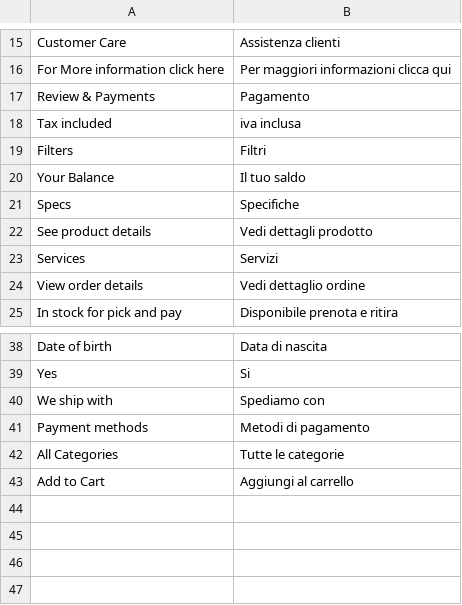
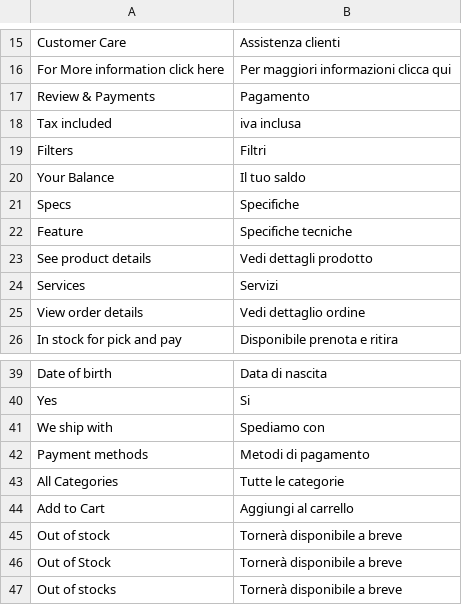
Before and after one commit to nextouchusr/Magento_andronico, a CSV file: app/design/frontend/Colan/nextouch/i18n/it_IT.csv, drawn as a sheet; only a part is shown, gaps mark what is left out.

```diff
--- a/app/design/frontend/Colan/nextouch/i18n/it_IT.csv
+++ b/app/design/frontend/Colan/nextouch/i18n/it_IT.csv
@@ -21,2 +21,3 @@
 "Specs","Specifiche"
+"Feature","Specifiche tecniche"
 "See product details","Vedi dettagli prodotto"
@@ -43 +44,4 @@
 "Add to Cart","Aggiungi al carrello"
+"Out of stock","Tornerà disponibile a breve"
+"Out of Stock","Tornerà disponibile a breve"
+"Out of stocks","Tornerà disponibile a breve"
```
Also changed, not shown: 18 other files.
